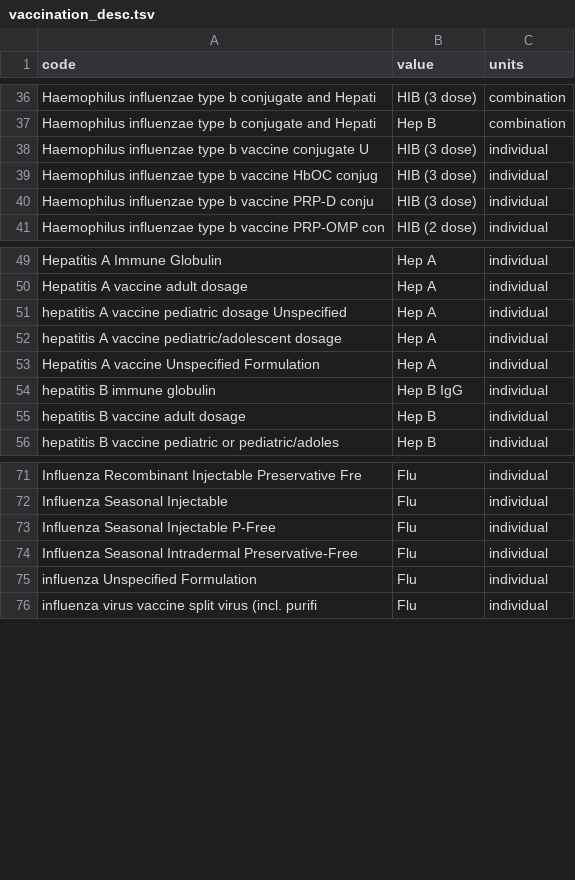
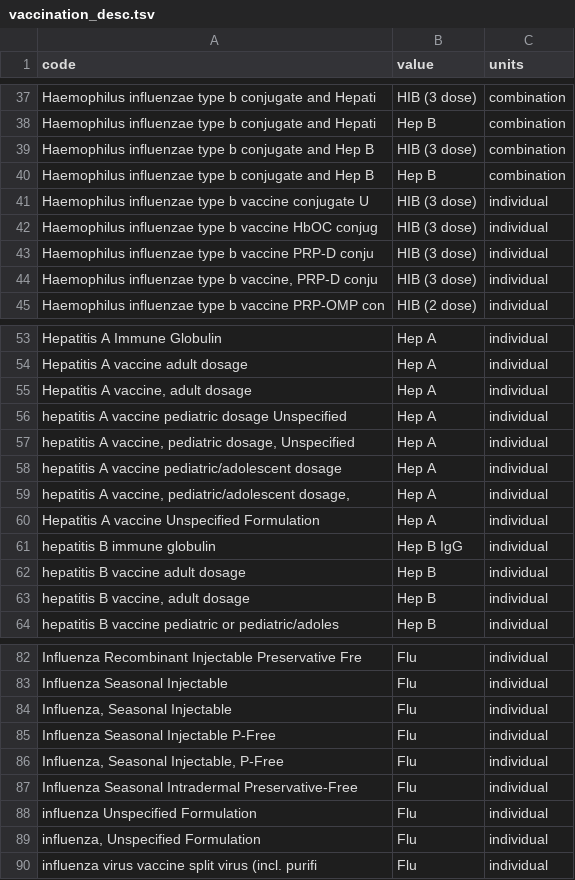
Before and after one commit to unreno/chirp, a TSV file: production/content/webiz/immunizations/vaccination_desc.tsv, drawn as a sheet; only a part is shown, gaps mark what is left out; the diff covers the shown part only.

Commit message:
Added some more webiz to dictionary, now have commas.

```diff
--- a/production/content/webiz/immunizations/vaccination_desc.tsv
+++ b/production/content/webiz/immunizations/vaccination_desc.tsv
@@ -37,2 +38,4 @@ Haemophilus influenzae type b conjugate and Hepati	HIB (3 dose)	combination
 Haemophilus influenzae type b conjugate and Hepati	Hep B	combination
+Haemophilus influenzae type b conjugate and Hep B	HIB (3 dose)	combination
+Haemophilus influenzae type b conjugate and Hep B	Hep B	combination
 Haemophilus influenzae type b vaccine conjugate U	HIB (3 dose)	individual
@@ -40,2 +43,3 @@ Haemophilus influenzae type b vaccine HbOC conjug	HIB (3 dose)	individual
 Haemophilus influenzae type b vaccine PRP-D conju	HIB (3 dose)	individual
+Haemophilus influenzae type b vaccine, PRP-D conju	HIB (3 dose)	individual
 Haemophilus influenzae type b vaccine PRP-OMP con	HIB (2 dose)	individual
@@ -50,4 +54,7 @@ Hepatitis A Immune Globulin	Hep A	individual
 Hepatitis A vaccine adult dosage	Hep A	individual
+Hepatitis A vaccine, adult dosage	Hep A	individual
 hepatitis A vaccine pediatric dosage Unspecified	Hep A	individual
+hepatitis A vaccine, pediatric dosage, Unspecified	Hep A	individual
 hepatitis A vaccine pediatric/adolescent dosage	Hep A	individual
+hepatitis A vaccine, pediatric/adolescent dosage,	Hep A	individual
 Hepatitis A vaccine Unspecified Formulation	Hep A	individual
@@ -55,2 +62,3 @@ hepatitis B immune globulin	Hep B IgG	individual
 hepatitis B vaccine adult dosage	Hep B	individual
+hepatitis B vaccine, adult dosage	Hep B	individual
 hepatitis B vaccine pediatric or pediatric/adoles	Hep B	individual
@@ -72,5 +83,8 @@ Influenza Recombinant Injectable Preservative Fre	Flu	individual
 Influenza Seasonal Injectable	Flu	individual
+Influenza, Seasonal Injectable	Flu	individual
 Influenza Seasonal Injectable P-Free	Flu	individual
+Influenza, Seasonal Injectable, P-Free	Flu	individual
 Influenza Seasonal Intradermal Preservative-Free	Flu	individual
 influenza Unspecified Formulation	Flu	individual
+influenza, Unspecified Formulation	Flu	individual
 influenza virus vaccine split virus (incl. purifi	Flu	individual
```
Also changed, not shown: 9 added rows elsewhere in this file.
